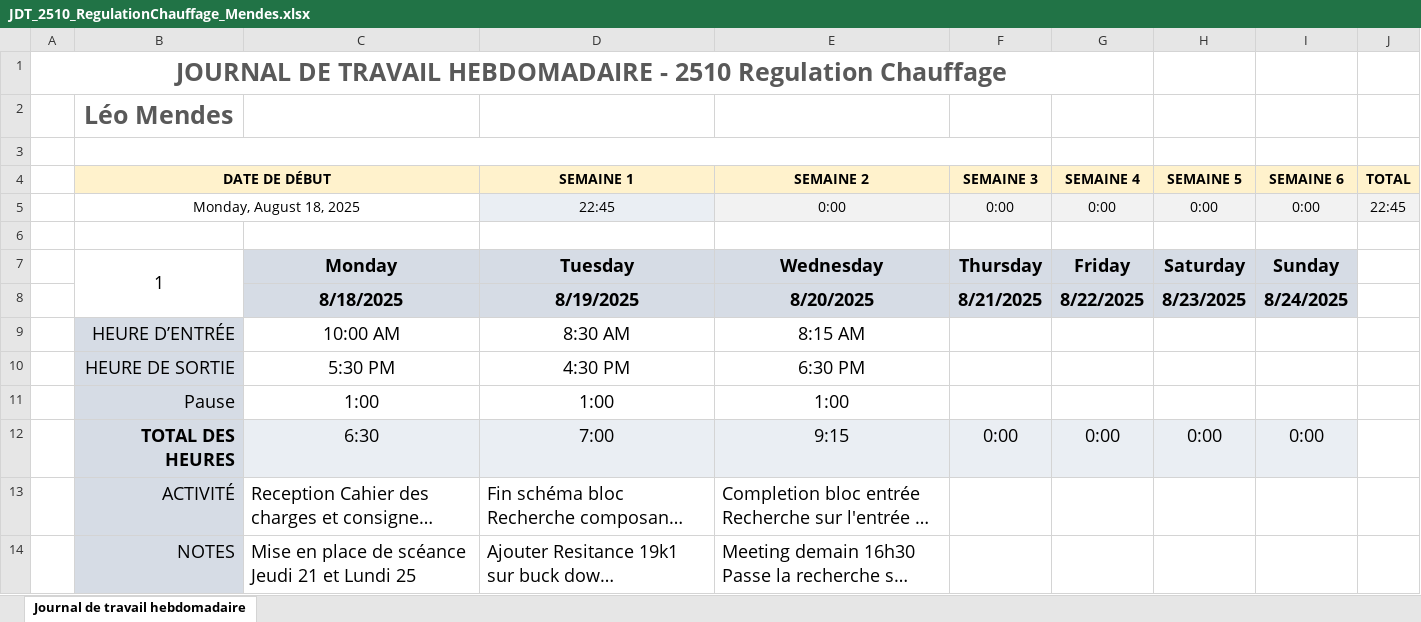
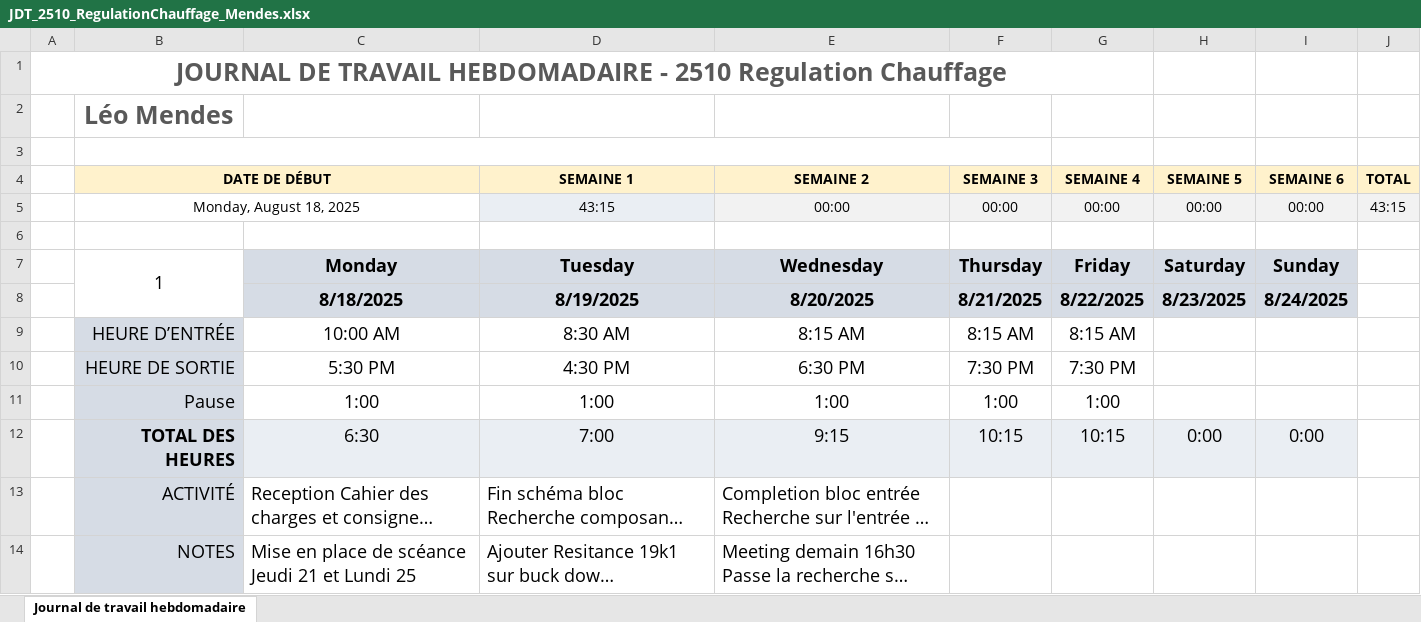
Before and after one commit to LeoMendesEsEtml/2510_RegulationChauffage, an Excel workbook: doc/2.Document Annexe/JDT_2510_RegulationChauffage_Mendes.xlsx, sheet Journal de travail hebdomadaire, drawn as a sheet; only a part is shown; long unchanged cells end in …; values as stored, in another font and other column widths than the file's, no borders; charts and pictures not drawn; the diff names each change by its address in the sheet, - before the commit and + after, or states it on an @@ line.

```diff
--- a/doc/2.Document Annexe/JDT_2510_RegulationChauffage_Mendes.xlsx (sheet Journal de travail hebdomadaire)
+++ b/doc/2.Document Annexe/JDT_2510_RegulationChauffage_Mendes.xlsx (sheet Journal de travail hebdomadaire)
-D5 (SEMAINE 1): 22:45
+D5 (SEMAINE 1): 43:15
-E5 (SEMAINE 2): 0:00
+E5 (SEMAINE 2): 00:00
-F5 (SEMAINE 3): 0:00
+F5 (SEMAINE 3): 00:00
-G5 (SEMAINE 4): 0:00
+G5 (SEMAINE 4): 00:00
-H5 (SEMAINE 5): 0:00
+H5 (SEMAINE 5): 00:00
-I5 (SEMAINE 6): 0:00
+I5 (SEMAINE 6): 00:00
-J5 (TOTAL): 22:45
+J5 (TOTAL): 43:15
-F9 (SEMAINE 3): (empty)
+F9 (SEMAINE 3): 8:15 AM
-G9 (SEMAINE 4): (empty)
+G9 (SEMAINE 4): 8:15 AM
-F10 (SEMAINE 3): (empty)
+F10 (SEMAINE 3): 7:30 PM
-G10 (SEMAINE 4): (empty)
+G10 (SEMAINE 4): 7:30 PM
-F11 (SEMAINE 3): (empty)
+F11 (SEMAINE 3): 1:00
-G11 (SEMAINE 4): (empty)
+G11 (SEMAINE 4): 1:00
-F12 (SEMAINE 3): 0:00
+F12 (SEMAINE 3): 10:15
-G12 (SEMAINE 4): 0:00
+G12 (SEMAINE 4): 10:15
```
Also changed, not shown: charts or pictures, doc/2.Document Annexe/PLANIF_2510_RegulationChauffage_Mendes.xlsx, doc/4.datasheets/infoSondesOblo/Types de sonde de température.xlsm, 12 other files.
